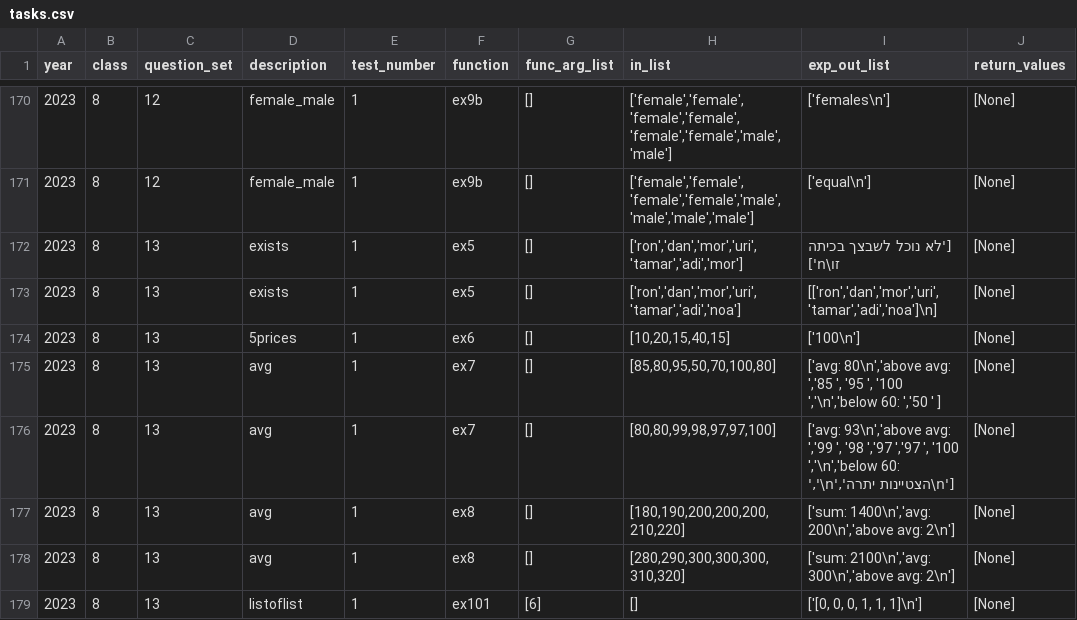
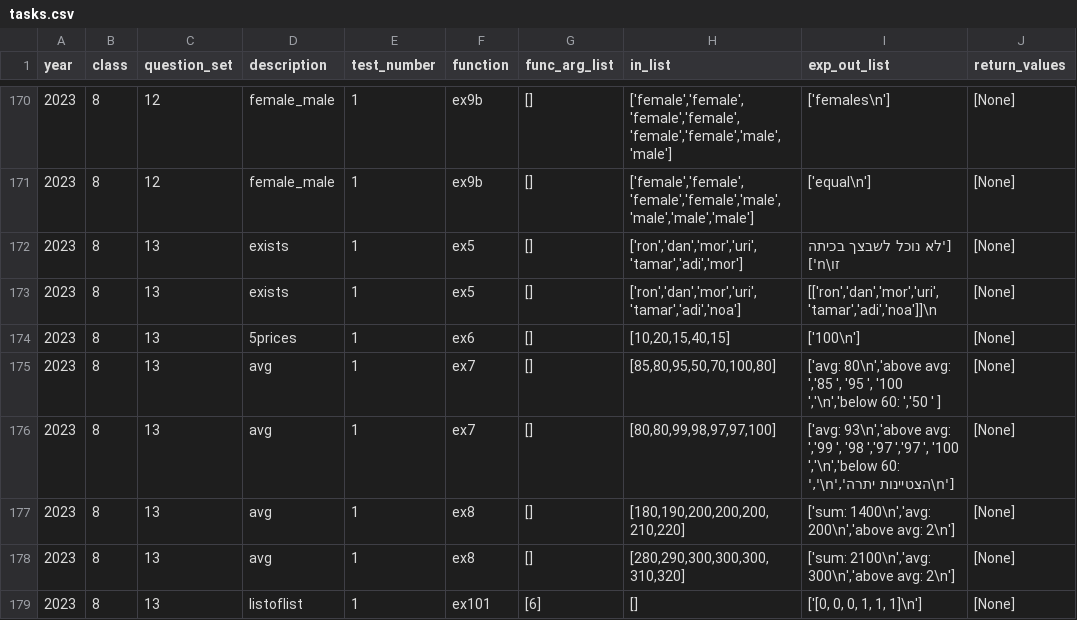
Before and after one commit to tomer2b/auto_grading, a CSV file: auto_grading/tasks.csv, drawn as a sheet; only a part is shown, gaps mark what is left out.

```diff
--- a/auto_grading/tasks.csv
+++ b/auto_grading/tasks.csv
@@ -172,3 +172,3 @@ year,class,question_set,description,test_number,function,func_arg_list,in_list,e
 2023,8,13,"exists",1,ex5,"[]","['ron','dan','mor','uri','tamar','adi','mor']","['לא נוכל לשבצך בכיתה זו\n']","[None]"
-2023,8,13,"exists",1,ex5,"[]","['ron','dan','mor','uri','tamar','adi','noa']","[['ron','dan','mor','uri','tamar','adi','noa']\n]","[None]"
+2023,8,13,"exists",1,ex5,"[]","['ron','dan','mor','uri','tamar','adi','noa']","[['ron','dan','mor','uri','tamar','adi','noa']]\n","[None]"
 2023,8,13,"5prices",1,ex6,"[]","[10,20,15,40,15]","['100\n']","[None]"
```
Also changed, not shown: 1 other file.
